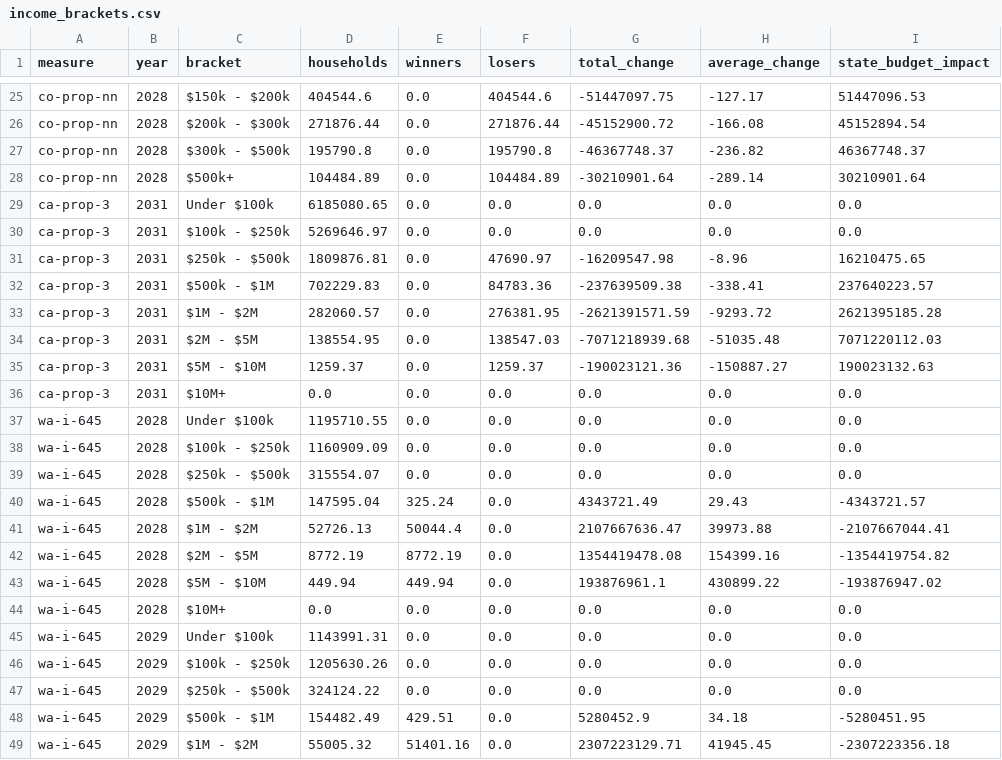
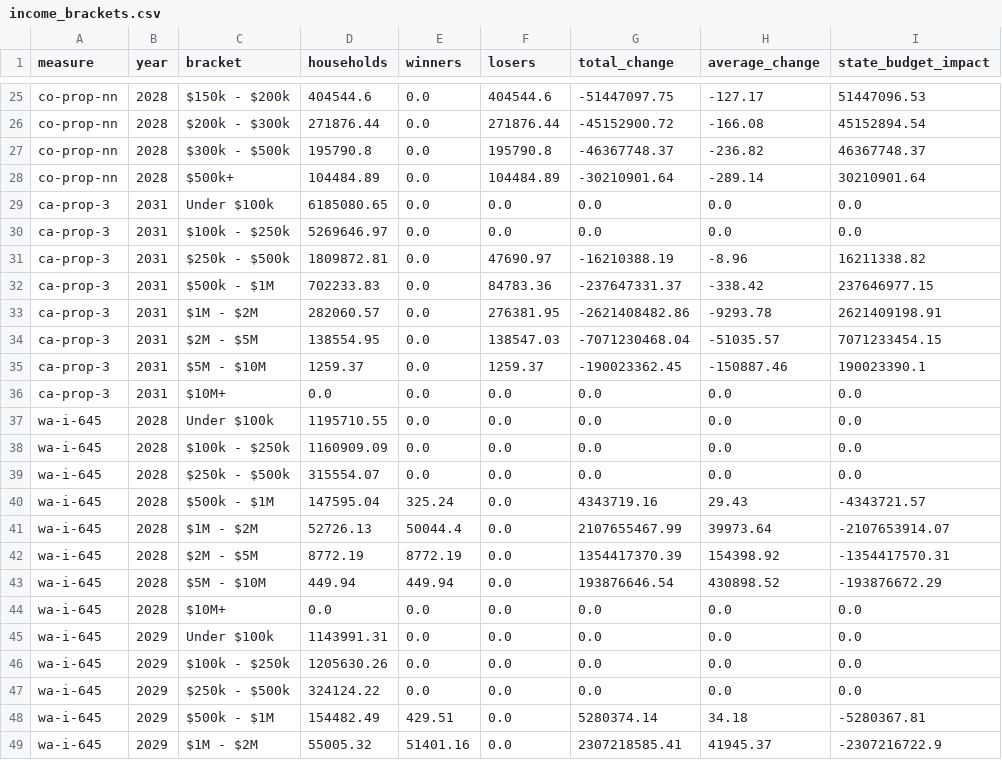
Before and after one commit to PolicyEngine/ballot-measures-2026, a CSV file: frontend/public/data/income_brackets.csv, drawn as a sheet; only a part is shown, gaps mark what is left out; the diff covers the shown part only.

```diff
--- a/frontend/public/data/income_brackets.csv
+++ b/frontend/public/data/income_brackets.csv
@@ -30,7 +30,7 @@ ca-prop-3,2031,Under $100k,6185080.65,0.0,0.0,0.0,0.0,0.0
 ca-prop-3,2031,$100k - $250k,5269646.97,0.0,0.0,0.0,0.0,0.0
-ca-prop-3,2031,$250k - $500k,1809876.81,0.0,47690.97,-16209547.98,-8.96,16210475.65
-ca-prop-3,2031,$500k - $1M,702229.83,0.0,84783.36,-237639509.38,-338.41,237640223.57
-ca-prop-3,2031,$1M - $2M,282060.57,0.0,276381.95,-2621391571.59,-9293.72,2621395185.28
-ca-prop-3,2031,$2M - $5M,138554.95,0.0,138547.03,-7071218939.68,-51035.48,7071220112.03
-ca-prop-3,2031,$5M - $10M,1259.37,0.0,1259.37,-190023121.36,-150887.27,190023132.63
+ca-prop-3,2031,$250k - $500k,1809872.81,0.0,47690.97,-16210388.19,-8.96,16211338.82
+ca-prop-3,2031,$500k - $1M,702233.83,0.0,84783.36,-237647331.37,-338.42,237646977.15
+ca-prop-3,2031,$1M - $2M,282060.57,0.0,276381.95,-2621408482.86,-9293.78,2621409198.91
+ca-prop-3,2031,$2M - $5M,138554.95,0.0,138547.03,-7071230468.04,-51035.57,7071233454.15
+ca-prop-3,2031,$5M - $10M,1259.37,0.0,1259.37,-190023362.45,-150887.46,190023390.1
 ca-prop-3,2031,$10M+,0.0,0.0,0.0,0.0,0.0,0.0
@@ -39,6 +39,6 @@ wa-i-645,2028,$100k - $250k,1160909.09,0.0,0.0,0.0,0.0,0.0
 wa-i-645,2028,$250k - $500k,315554.07,0.0,0.0,0.0,0.0,0.0
-wa-i-645,2028,$500k - $1M,147595.04,325.24,0.0,4343721.49,29.43,-4343721.57
-wa-i-645,2028,$1M - $2M,52726.13,50044.4,0.0,2107667636.47,39973.88,-2107667044.41
-wa-i-645,2028,$2M - $5M,8772.19,8772.19,0.0,1354419478.08,154399.16,-1354419754.82
-wa-i-645,2028,$5M - $10M,449.94,449.94,0.0,193876961.1,430899.22,-193876947.02
+wa-i-645,2028,$500k - $1M,147595.04,325.24,0.0,4343719.16,29.43,-4343721.57
+wa-i-645,2028,$1M - $2M,52726.13,50044.4,0.0,2107655467.99,39973.64,-2107653914.07
+wa-i-645,2028,$2M - $5M,8772.19,8772.19,0.0,1354417370.39,154398.92,-1354417570.31
+wa-i-645,2028,$5M - $10M,449.94,449.94,0.0,193876646.54,430898.52,-193876672.29
 wa-i-645,2028,$10M+,0.0,0.0,0.0,0.0,0.0,0.0
@@ -47,3 +47,3 @@ wa-i-645,2029,$100k - $250k,1205630.26,0.0,0.0,0.0,0.0,0.0
 wa-i-645,2029,$250k - $500k,324124.22,0.0,0.0,0.0,0.0,0.0
-wa-i-645,2029,$500k - $1M,154482.49,429.51,0.0,5280452.9,34.18,-5280451.95
-wa-i-645,2029,$1M - $2M,55005.32,51401.16,0.0,2307223129.71,41945.45,-2307223356.18
+wa-i-645,2029,$500k - $1M,154482.49,429.51,0.0,5280374.14,34.18,-5280367.81
+wa-i-645,2029,$1M - $2M,55005.32,51401.16,0.0,2307218585.41,41945.37,-2307216722.9
```
Also changed, not shown: 56 edited cells elsewhere in this file, frontend/public/data/congressional_districts.csv, frontend/public/data/distributional_impact.csv, 24 other files.
